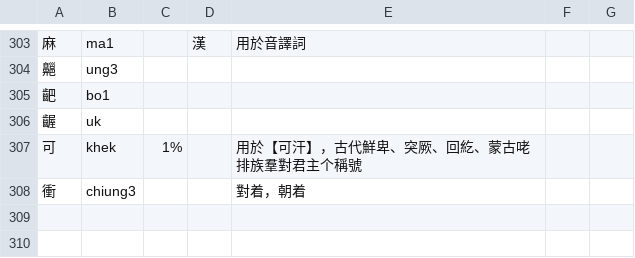
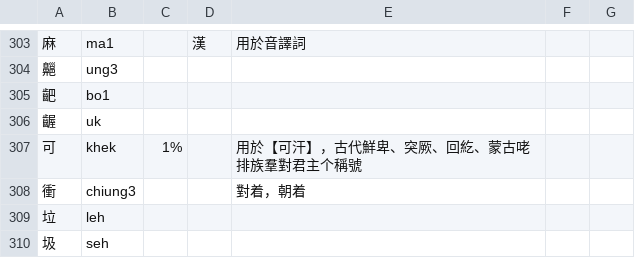
Before and after one commit to DINISHING/vocabulary, a TSV file: chars-supp.tsv, drawn as a sheet; only a part is shown, gaps mark what is left out.

```diff
--- a/chars-supp.tsv
+++ b/chars-supp.tsv
@@ -308 +308,3 @@
 衝	chiung3			對着，朝着		
+垃	leh					
+圾	seh					
```
Also changed, not shown: chars-main.tsv, no-words.tsv.
